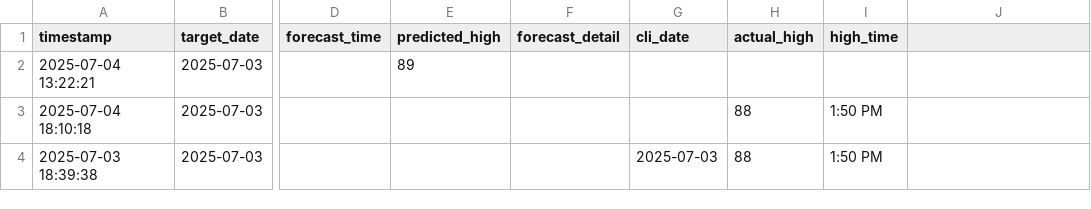
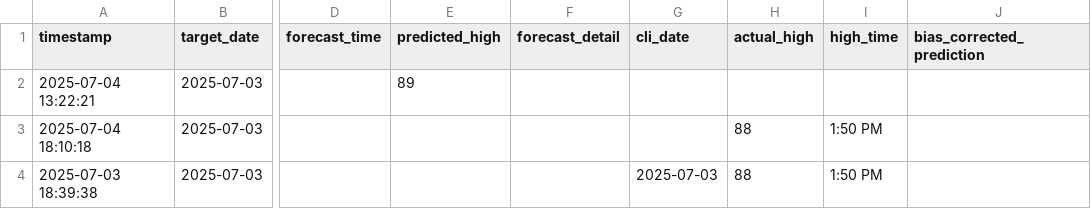
Before and after one commit to hwaheed13/nws-forecast-logger, a CSV file: nws_forecast_log.csv, drawn as a sheet; only a part is shown, gaps mark what is left out; the diff names each change by its address in the sheet, - before the commit and + after, or states it on an @@ line.

Commit message:
Update nws_forecast_log.csv

```diff
--- a/nws_forecast_log.csv
+++ b/nws_forecast_log.csv
-J1: (empty)
+J1: bias_corrected_prediction
```
